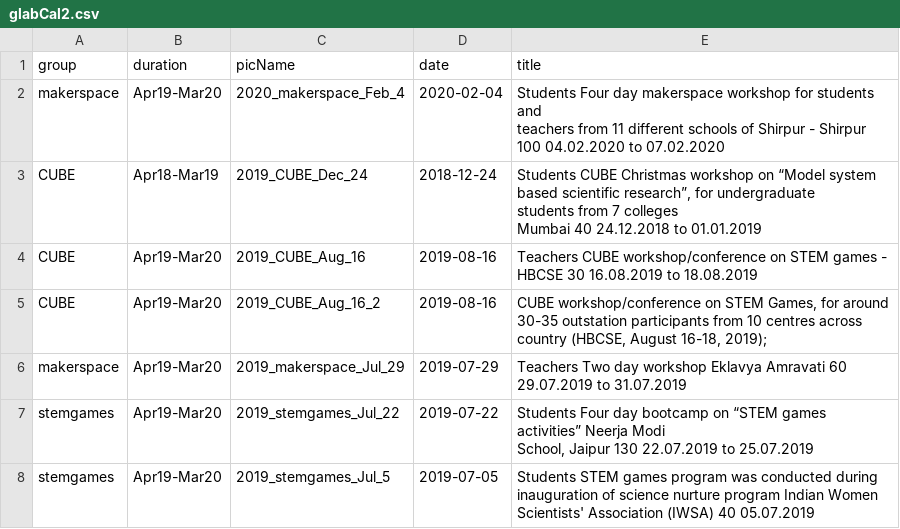
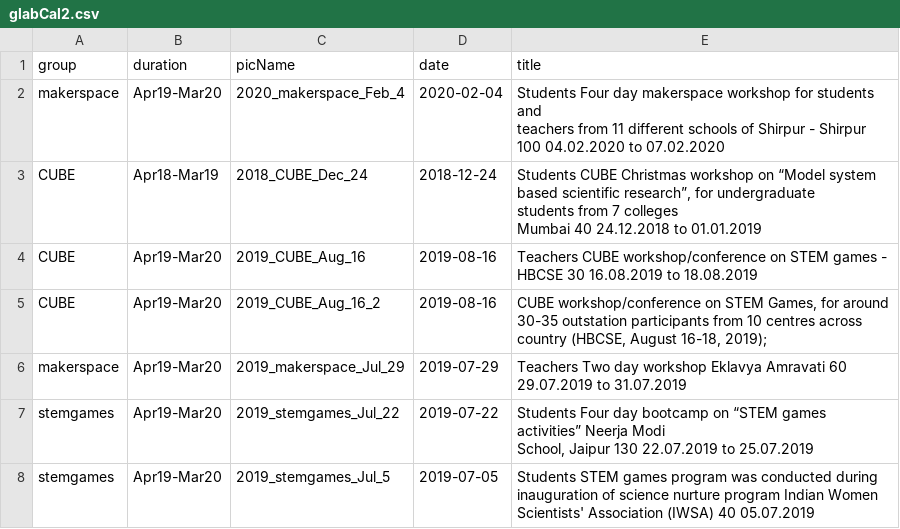
Before and after one commit to gnowledge/gnowledge.github.io, a CSV file: _data/glabCal2.csv, drawn as a sheet; only a part is shown.

Commit message:
minor Edit

```diff
--- a/_data/glabCal2.csv
+++ b/_data/glabCal2.csv
@@ -3,6 +3,6 @@ makerspace,Apr19-Mar20,2020_makerspace_Feb_4,2020-02-04,"Students Four day maker
 teachers from 11 different schools of Shirpur - Shirpur 100 04.02.2020 to 07.02.2020"
-CUBE,Apr18-Mar19,2019_CUBE_Dec_24,2018-12-24,"Students CUBE Christmas workshop on “Model system
-based scientific research”, for undergraduate
-students from 7 colleges
-Mumbai 40 24.12.2018 to 01.01.2019"
+CUBE,Apr18-Mar19,2018_CUBE_Dec_24,2018-12-24,"Students CUBE Christmas workshop on “Model system
+based scientific research”, for undergraduate
+students from 7 colleges
+Mumbai 40 24.12.2018 to 01.01.2019"
 CUBE,Apr19-Mar20,2019_CUBE_Aug_16,2019-08-16,Teachers CUBE workshop/conference on STEM games - HBCSE 30 16.08.2019 to 18.08.2019
```
